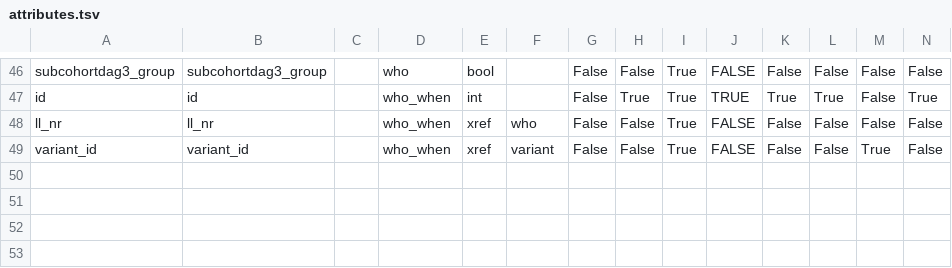
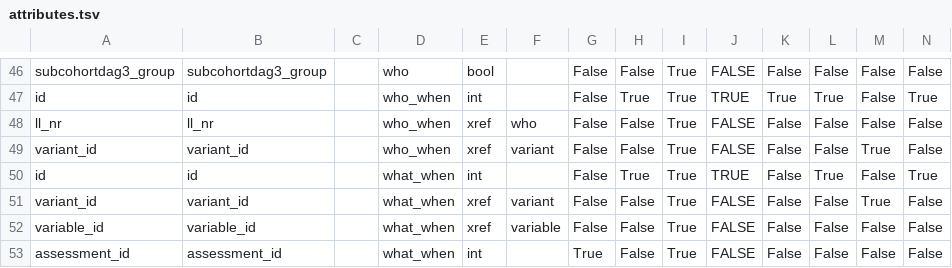
Before and after one commit to molgenis/molgenis-py-lifelines-transform, a TSV file: meta/attributes.tsv, drawn as a sheet; only a part is shown, gaps mark what is left out; rows hold the shown columns only; the diff names each change by its address in the sheet, - before the commit and + after, or states it on an @@ line.

Commit message:
feat: add what_when transform

```diff
--- a/meta/attributes.tsv
+++ b/meta/attributes.tsv
+row 50: id | id |  | what_when | int |  | False | True | True | TRUE | False | True | False | True
+row 51: variant_id | variant_id |  | what_when | xref | variant | False | False | True | FALSE | False | False | True | False
+row 52: variable_id | variable_id |  | what_when | xref | variable | False | False | True | FALSE | False | False | False | False
+row 53: assessment_id | assessment_id |  | what_when | int |  | True | False | True | FALSE | False | False | False | False
```
Also changed, not shown: 2 other files.
